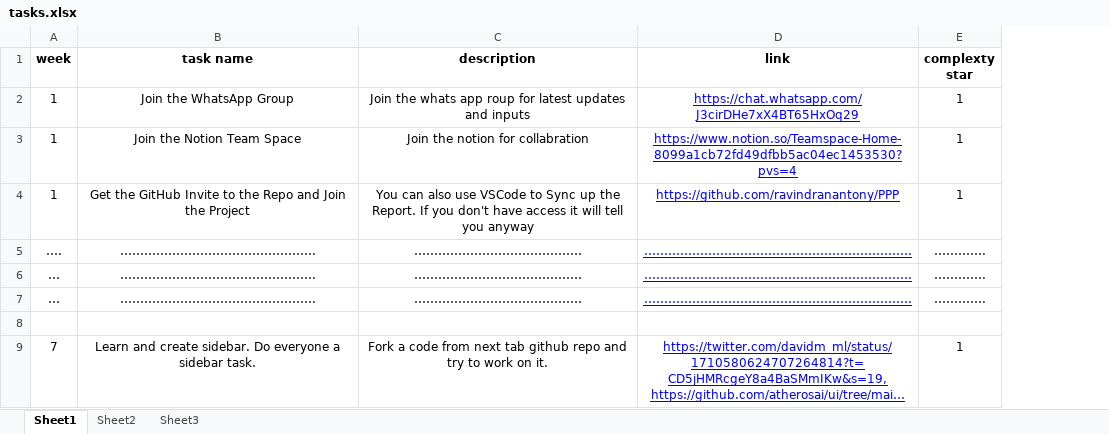
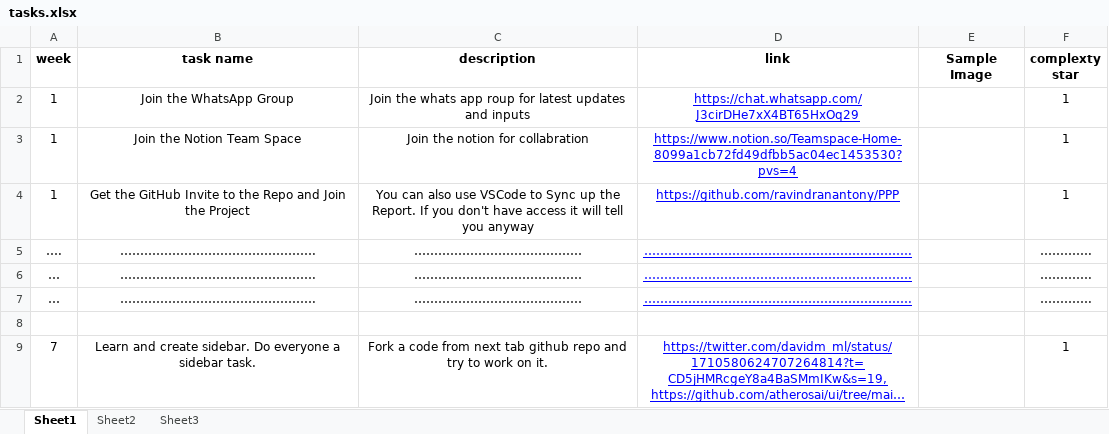
Before and after one commit to NeejaViju/PPP-Collabration, an Excel workbook: tasks.xlsx, sheet Sheet1, drawn as a sheet; long unchanged cells end in …; values as stored, in another font and other column widths than the file's, no borders; the diff names each change by its address in the sheet, - before the commit and + after, or states it on an @@ line.

Commit message:
image title added

```diff
--- a/tasks.xlsx (sheet Sheet1)
+++ b/tasks.xlsx (sheet Sheet1)
+column E (Sample Image), empty
```
